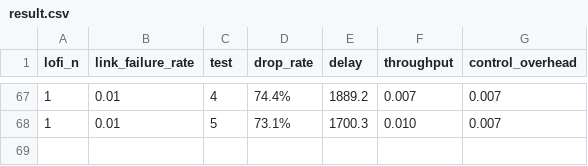
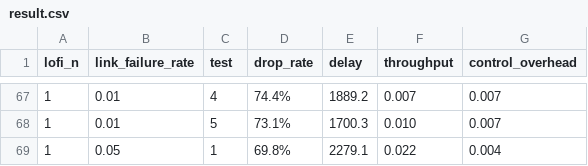
Before and after one commit to sq591442679/distributed-emulator, a CSV file: node-manager/result.csv, drawn as a sheet; only a part is shown, gaps mark what is left out; the diff names each change by its address in the sheet, - before the commit and + after, or states it on an @@ line.

```diff
--- a/node-manager/result.csv
+++ b/node-manager/result.csv
+row 69: 1 | 0.05 | 1 | 69.8% | 2279.1 | 0.022 | 0.004
```
Also changed, not shown: 5 other files.
